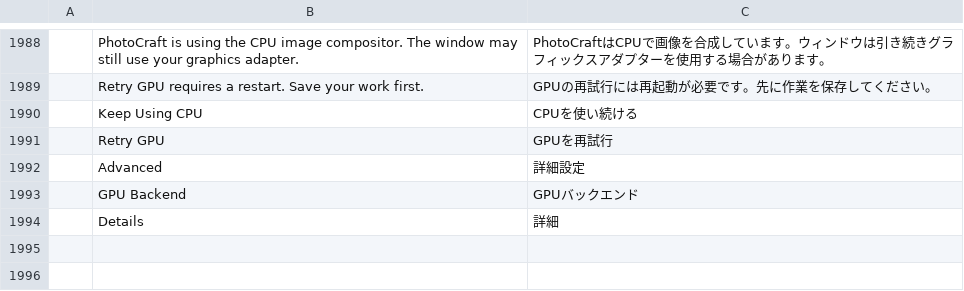
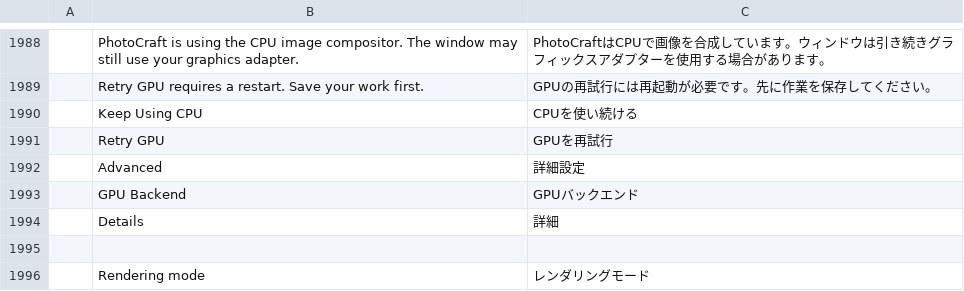
Before and after one commit to TheSeanLavery/photocraft, a TSV file: crates/ui-egui/src/i18n/ja.tsv, drawn as a sheet; only a part is shown, gaps mark what is left out.

```diff
--- a/crates/ui-egui/src/i18n/ja.tsv
+++ b/crates/ui-egui/src/i18n/ja.tsv
@@ -1994 +1994,3 @@
 	Details	詳細
+
+	Rendering mode	レンダリングモード
```
Also changed, not shown: crates/ui-egui/src/i18n/cs.tsv, crates/ui-egui/src/i18n/es.tsv, 11 other files.
